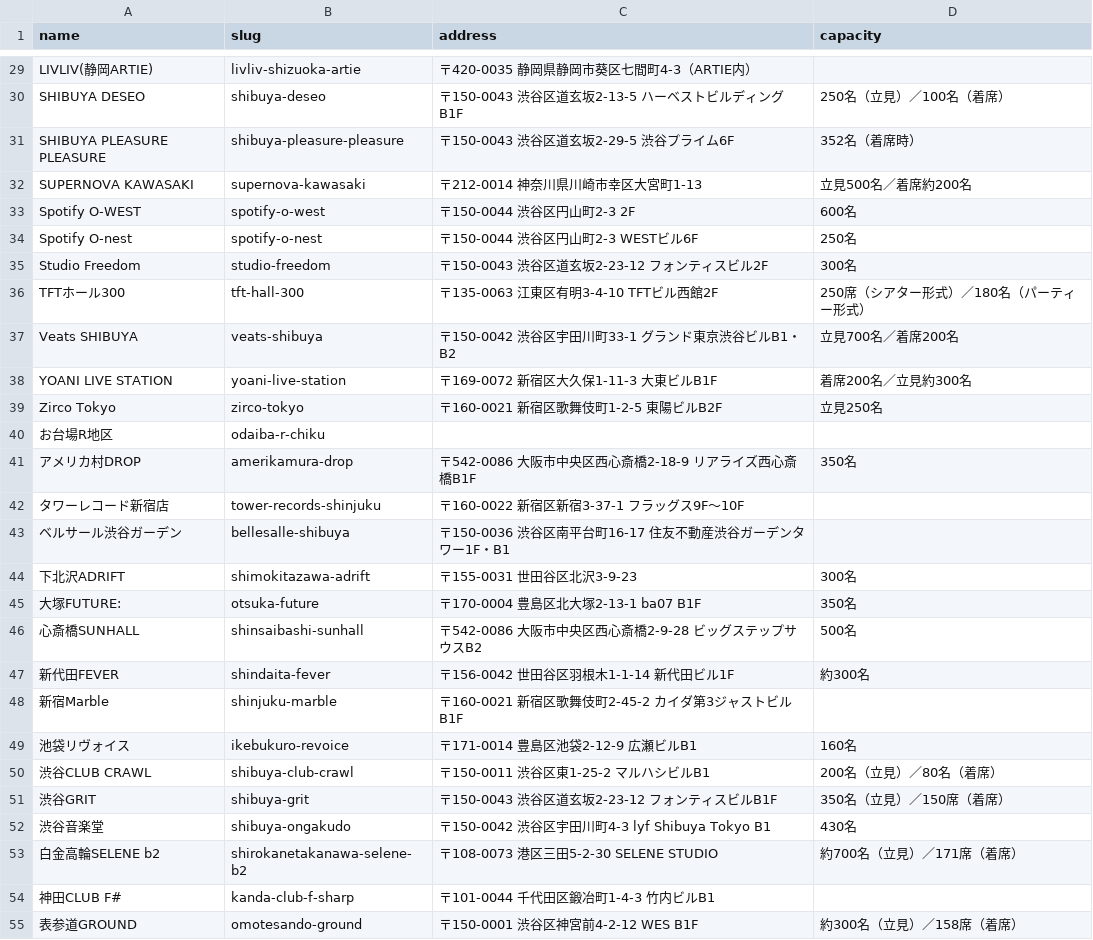
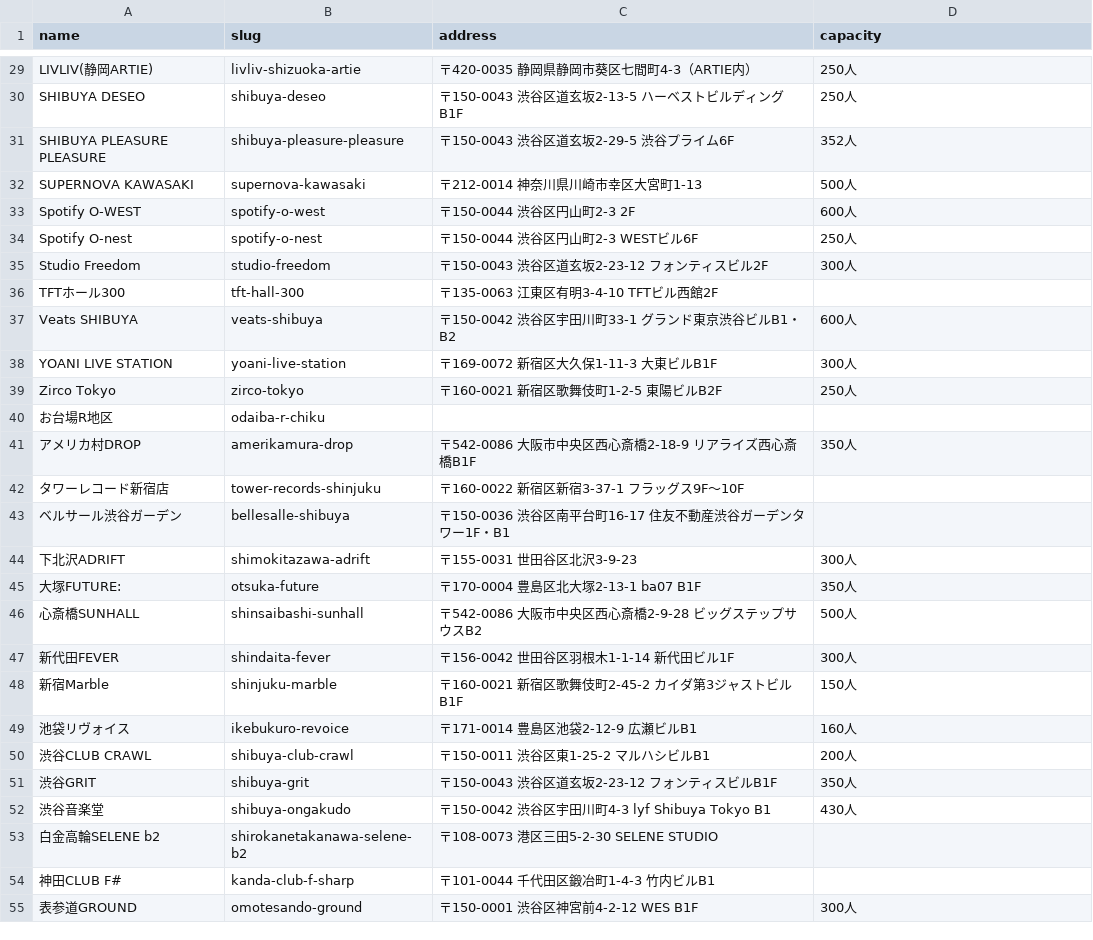
Before and after one commit to ganbaramen/drawrydb, a CSV file: data/input/venue_details.csv, drawn as a sheet; only a part is shown, gaps mark what is left out; the diff covers the shown part only; the diff names each change by its address in the sheet, - before the commit and + after, or states it on an @@ line.

Commit message:
Add more capacity numbers

```diff
--- a/data/input/venue_details.csv
+++ b/data/input/venue_details.csv
-D29 (capacity): (empty)
+D29 (capacity): 250人
-D30 (capacity): 250名（立見）／100名（着席）
+D30 (capacity): 250人
-D31 (capacity): 352名（着席時）
+D31 (capacity): 352人
-D32 (capacity): 立見500名／着席約200名
+D32 (capacity): 500人
-D33 (capacity): 600名
+D33 (capacity): 600人
-D34 (capacity): 250名
+D34 (capacity): 250人
-D35 (capacity): 300名
+D35 (capacity): 300人
-D36 (capacity): 250席（シアター形式）／180名（パーティー形式）
+D36 (capacity): (empty)
-D37 (capacity): 立見700名／着席200名
+D37 (capacity): 600人
-D38 (capacity): 着席200名／立見約300名
+D38 (capacity): 300人
-D39 (capacity): 立見250名
+D39 (capacity): 250人
-D41 (capacity): 350名
+D41 (capacity): 350人
-D44 (capacity): 300名
+D44 (capacity): 300人
-D45 (capacity): 350名
+D45 (capacity): 350人
-D46 (capacity): 500名
+D46 (capacity): 500人
-D47 (capacity): 約300名
+D47 (capacity): 300人
-D48 (capacity): (empty)
+D48 (capacity): 150人
-D49 (capacity): 160名
+D49 (capacity): 160人
-D50 (capacity): 200名（立見）／80名（着席）
+D50 (capacity): 200人
-D51 (capacity): 350名（立見）／150席（着席）
+D51 (capacity): 350人
-D52 (capacity): 430名
+D52 (capacity): 430人
-D53 (capacity): 約700名（立見）／171席（着席）
+D53 (capacity): (empty)
-D55 (capacity): 約300名（立見）／158席（着席）
+D55 (capacity): 300人
```
Also changed, not shown: 25 edited cells elsewhere in this file, 1 other file.
